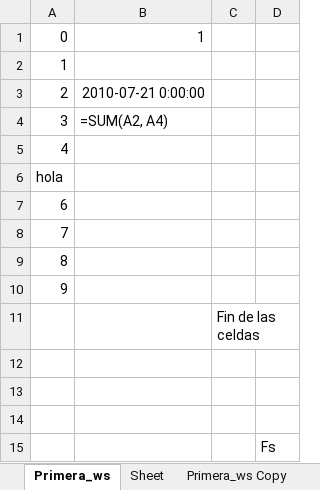
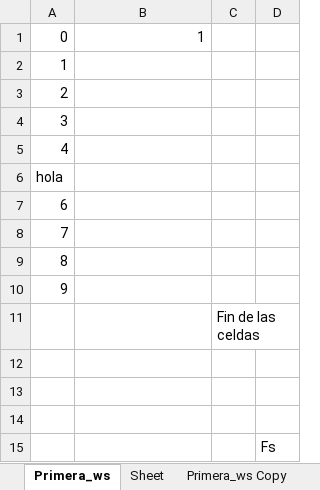
Before and after one commit to Felipeagq/excel-python, an Excel workbook: openpyxl/Doc_Excel.xlsx, sheet Primera_ws, drawn as a sheet; values as stored, in another font and other column widths than the file's, no borders; formulas without a stored value are shown as written; the diff names each change by its address in the sheet, - before the commit and + after, or states it on an @@ line.

```diff
--- a/openpyxl/Doc_Excel.xlsx (sheet Primera_ws)
+++ b/openpyxl/Doc_Excel.xlsx (sheet Primera_ws)
-B3: 2010-07-21 0:00:00
+B3: (empty)
-B4: =SUM(A2, A4)
+B4: (empty)
```
Also changed, not shown: 3 other files.
